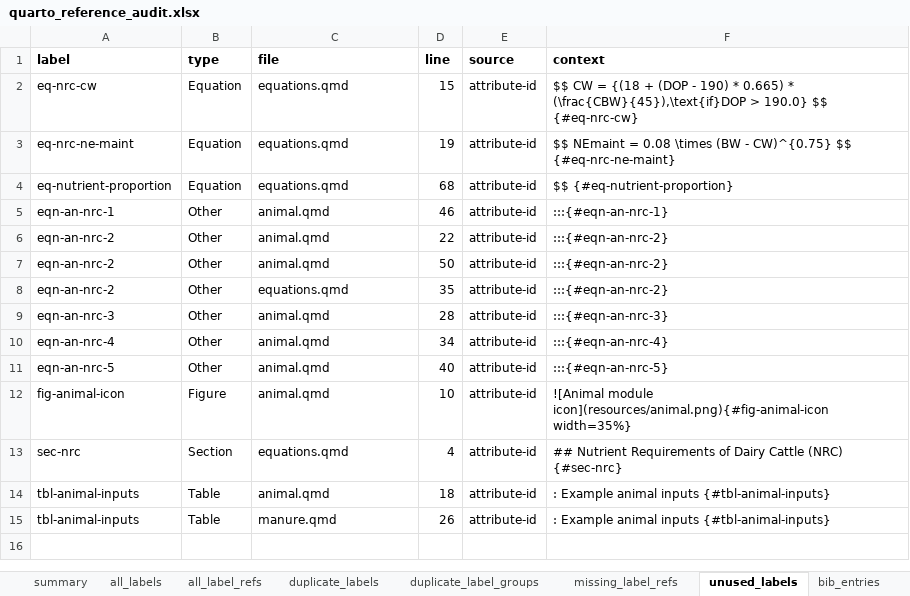
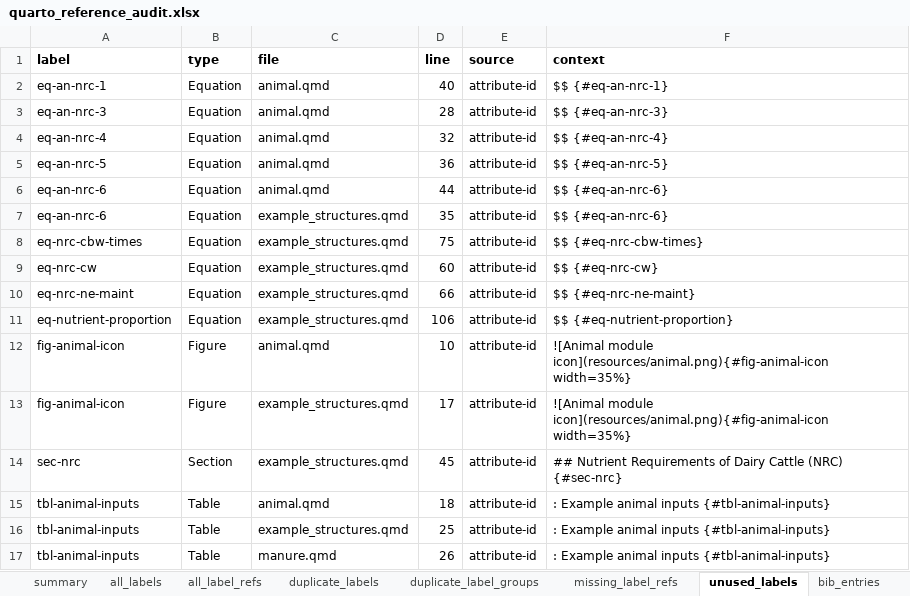
Before and after one commit to RuminantFarmSystems/RuFaS, an Excel workbook: docs/scientific/quarto-scidoc/quarto_reference_audit.xlsx, sheet unused_labels, drawn as a sheet; values as stored, in another font and other column widths than the file's, no borders; removed rows and columns are numbered as before the commit, all else as after; the diff names each change by its address in the sheet, - before the commit and + after, or states it on an @@ line.

Commit message:
updated eq id structure and auditing

```diff
--- a/docs/scientific/quarto-scidoc/quarto_reference_audit.xlsx (sheet unused_labels)
+++ b/docs/scientific/quarto-scidoc/quarto_reference_audit.xlsx (sheet unused_labels)
+row 2: eq-an-nrc-1 | Equation | animal.qmd | 40 | attribute-id | $$ {#eq-an-nrc-1}
+row 3: eq-an-nrc-3 | Equation | animal.qmd | 28 | attribute-id | $$ {#eq-an-nrc-3}
+row 4: eq-an-nrc-4 | Equation | animal.qmd | 32 | attribute-id | $$ {#eq-an-nrc-4}
+row 5: eq-an-nrc-5 | Equation | animal.qmd | 36 | attribute-id | $$ {#eq-an-nrc-5}
+row 6: eq-an-nrc-6 | Equation | animal.qmd | 44 | attribute-id | $$ {#eq-an-nrc-6}
+row 7: eq-an-nrc-6 | Equation | example_structures.qmd | 35 | attribute-id | $$ {#eq-an-nrc-6}
+row 8: eq-nrc-cbw-times | Equation | example_structures.qmd | 75 | attribute-id | $$ {#eq-nrc-cbw-times}
-C9:C11 (file): equations.qmd
+C9:C11 (file): example_structures.qmd
-D9 (line): 15
+D9 (line): 60
-F9 (context): $$ CW = {(18 + (DOP - 190) * 0.665) * (\frac{CBW}{45}),\text{if}DOP > 190.0} $$ {#eq-nrc-cw}
+F9 (context): $$ {#eq-nrc-cw}
-D10 (line): 19
+D10 (line): 66
-F10 (context): $$ NEmaint = 0.08 \times (BW - CW)^{0.75} $$ {#eq-nrc-ne-maint}
+F10 (context): $$ {#eq-nrc-ne-maint}
-D11 (line): 68
+D11 (line): 106
-row 5: eqn-an-nrc-1 | Other | animal.qmd | 46 | attribute-id | :::{#eqn-an-nrc-1}
-row 6: eqn-an-nrc-2 | Other | animal.qmd | 22 | attribute-id | :::{#eqn-an-nrc-2}
-row 7: eqn-an-nrc-2 | Other | animal.qmd | 50 | attribute-id | :::{#eqn-an-nrc-2}
-row 8: eqn-an-nrc-2 | Other | equations.qmd | 35 | attribute-id | :::{#eqn-an-nrc-2}
-row 9: eqn-an-nrc-3 | Other | animal.qmd | 28 | attribute-id | :::{#eqn-an-nrc-3}
-row 10: eqn-an-nrc-4 | Other | animal.qmd | 34 | attribute-id | :::{#eqn-an-nrc-4}
-row 11: eqn-an-nrc-5 | Other | animal.qmd | 40 | attribute-id | :::{#eqn-an-nrc-5}
+row 13: fig-animal-icon | Figure | example_structures.qmd | 17 | attribute-id | ![Animal module icon](resources/animal.png){#fig-animal-icon width=35%}
-C14 (file): equations.qmd
+C14 (file): example_structures.qmd
-D14 (line): 4
+D14 (line): 45
+row 16: tbl-animal-inputs | Table | example_structures.qmd | 25 | attribute-id | : Example animal inputs {#tbl-animal-inputs}
```
Also changed, not shown: sheet all_labels, sheet duplicate_labels, sheet all_label_refs, sheet summary, sheet duplicate_label_groups, sheet bib_citations, 4 more sheets, other sheet tabs, 42 other files.
